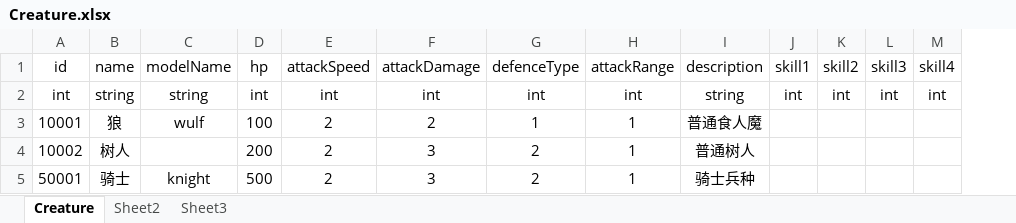
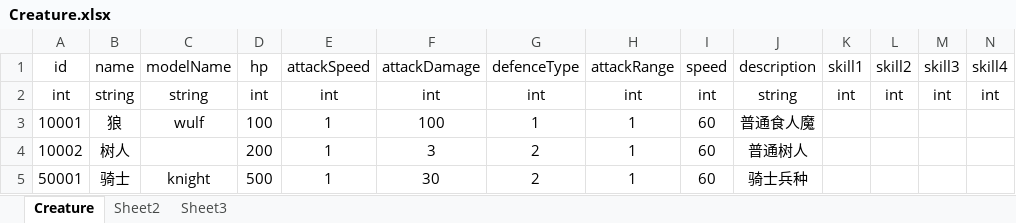
Before and after one commit to pixar2016/Assets, an Excel workbook: Data/Excel/Creature.xlsx, sheet Creature, drawn as a sheet; values as stored, in another font and other column widths than the file's, no borders; the diff names each change by its address in the sheet, - before the commit and + after, or states it on an @@ line.

```diff
--- a/Data/Excel/Creature.xlsx (sheet Creature)
+++ b/Data/Excel/Creature.xlsx (sheet Creature)
+column I, rows 1-5: speed | int | 60 | 60 | 60
-E3:E5: 2
+E3:E5: 1
-F3: 2
+F3: 100
-F5: 3
+F5: 30
```
Also changed, not shown: 17 other files.
